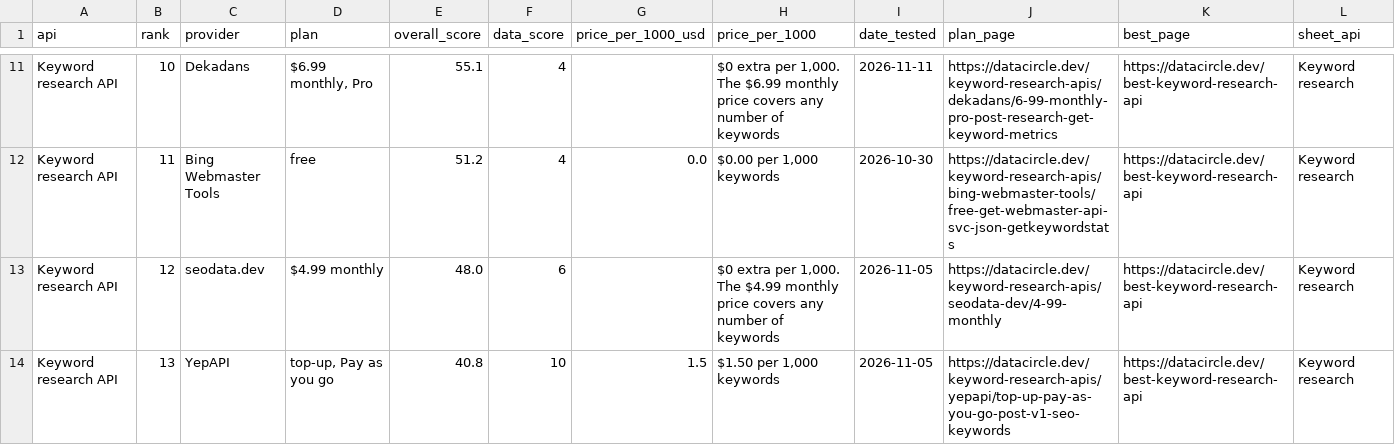
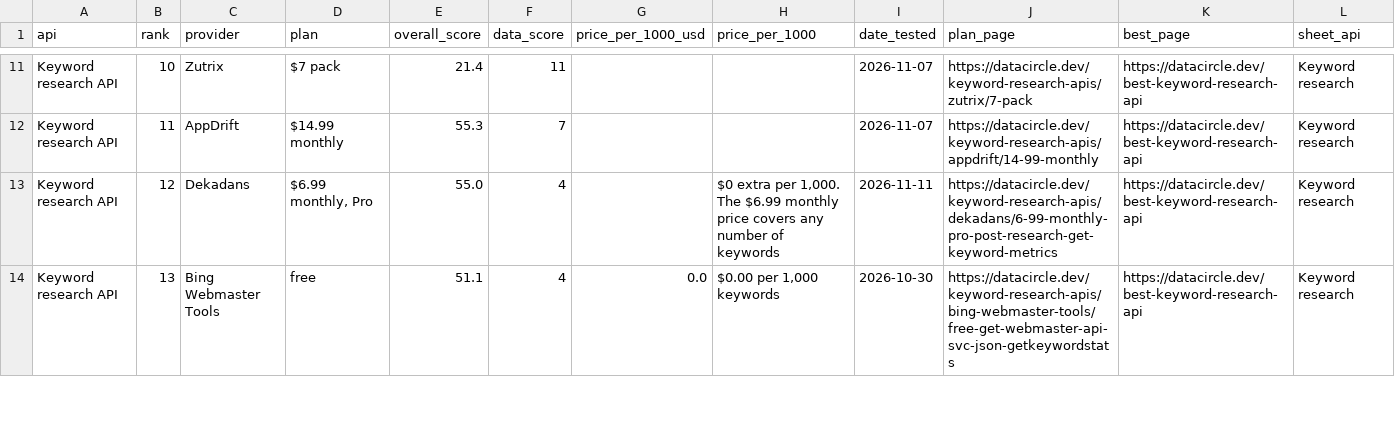
Before and after one commit to waynehamadi/best-keyword-research-api, a CSV file: results.csv, drawn as a sheet; only a part is shown, gaps mark what is left out; the diff covers the shown part only; the diff names each change by its address in the sheet, - before the commit and + after, or states it on an @@ line.

Commit message:
Benchmark results from datacircle.dev

```diff
--- a/results.csv
+++ b/results.csv
-C11 (provider): Dekadans
+C11 (provider): Zutrix
-D11 (plan): $6.99 monthly, Pro
+D11 (plan): $7 pack
-E11 (overall_score): 55.1
+E11 (overall_score): 21.4
-F11 (data_score): 4
+F11 (data_score): 11
-H11 (price_per_1000): $0 extra per 1,000. The $6.99 monthly price covers any number of keywords
+H11 (price_per_1000): (empty)
-I11 (date_tested): 2026-11-11
+I11 (date_tested): 2026-11-07
-J11 (plan_page): https://datacircle.dev/keyword-research-apis/dekadans/6-99-monthly-pro-post-research-get-keyword-metrics
+J11 (plan_page): https://datacircle.dev/keyword-research-apis/zutrix/7-pack
-C12 (provider): Bing Webmaster Tools
+C12 (provider): AppDrift
-D12 (plan): free
+D12 (plan): $14.99 monthly
-E12 (overall_score): 51.2
+E12 (overall_score): 55.3
-F12 (data_score): 4
+F12 (data_score): 7
-G12 (price_per_1000_usd): 0.0
+G12 (price_per_1000_usd): (empty)
-H12 (price_per_1000): $0.00 per 1,000 keywords
+H12 (price_per_1000): (empty)
-I12 (date_tested): 2026-10-30
+I12 (date_tested): 2026-11-07
-J12 (plan_page): https://datacircle.dev/keyword-research-apis/bing-webmaster-tools/free-get-webmaster-api-svc-json-getkeywordstats
+J12 (plan_page): https://datacircle.dev/keyword-research-apis/appdrift/14-99-monthly
-C13 (provider): seodata.dev
+C13 (provider): Dekadans
-D13 (plan): $4.99 monthly
+D13 (plan): $6.99 monthly, Pro
-E13 (overall_score): 48.0
+E13 (overall_score): 55.0
-F13 (data_score): 6
+F13 (data_score): 4
-H13 (price_per_1000): …1,000. The $4.99 monthly price…
+H13 (price_per_1000): …1,000. The $6.99 monthly price…
-I13 (date_tested): 2026-11-05
+I13 (date_tested): 2026-11-11
-J13 (plan_page): https://datacircle.dev/keyword-research-apis/seodata-dev/4-99-monthly
+J13 (plan_page): https://datacircle.dev/keyword-research-apis/dekadans/6-99-monthly-pro-post-research-get-keyword-metrics
-C14 (provider): YepAPI
+C14 (provider): Bing Webmaster Tools
-D14 (plan): top-up, Pay as you go
+D14 (plan): free
-E14 (overall_score): 40.8
+E14 (overall_score): 51.1
-F14 (data_score): 10
+F14 (data_score): 4
-G14 (price_per_1000_usd): 1.5
+G14 (price_per_1000_usd): 0.0
-H14 (price_per_1000): $1.50 per 1,000 keywords
+H14 (price_per_1000): $0.00 per 1,000 keywords
-I14 (date_tested): 2026-11-05
+I14 (date_tested): 2026-10-30
-J14 (plan_page): https://datacircle.dev/keyword-research-apis/yepapi/top-up-pay-as-you-go-post-v1-seo-keywords
+J14 (plan_page): https://datacircle.dev/keyword-research-apis/bing-webmaster-tools/free-get-webmaster-api-svc-json-getkeywordstats
```
Also changed, not shown: 68 edited cells elsewhere in this file, 1 other file.
